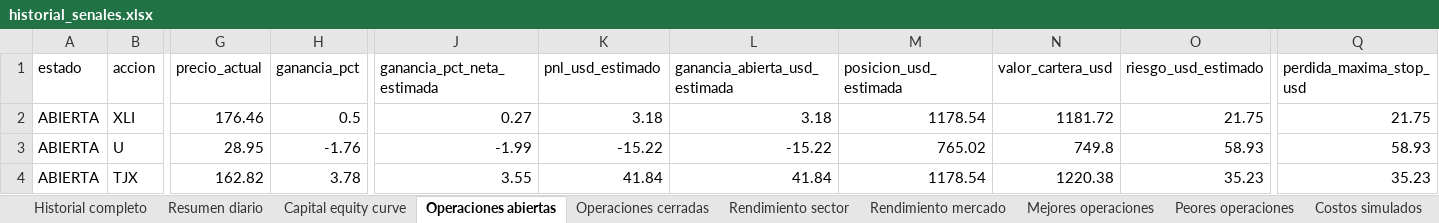
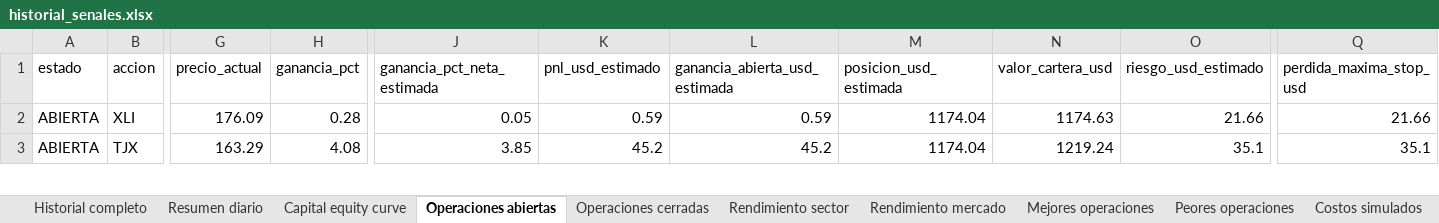
Before and after one commit to davascoj/BOT-ARQv2, an Excel workbook: historial_senales.xlsx, sheet Operaciones abiertas, drawn as a sheet; only a part is shown, gaps mark what is left out; values as stored, in another font and other column widths than the file's, no borders; removed rows and columns are numbered as before the commit, all else as after; rows hold the shown columns only; the diff covers the shown part only; the diff names each change by its address in the sheet, - before the commit and + after, or states it on an @@ line.

```diff
--- a/historial_senales.xlsx (sheet Operaciones abiertas)
+++ b/historial_senales.xlsx (sheet Operaciones abiertas)
-G2 (precio_actual): 176.46
+G2 (precio_actual): 176.09
-H2 (ganancia_pct): 0.5
+H2 (ganancia_pct): 0.28
-J2 (ganancia_pct_neta_estimada): 0.27
+J2 (ganancia_pct_neta_estimada): 0.05
-K2 (pnl_usd_estimado): 3.18
+K2 (pnl_usd_estimado): 0.59
-L2 (ganancia_abierta_usd_estimada): 3.18
+L2 (ganancia_abierta_usd_estimada): 0.59
-M2 (posicion_usd_estimada): 1178.54
+M2 (posicion_usd_estimada): 1174.04
-N2 (valor_cartera_usd): 1181.72
+N2 (valor_cartera_usd): 1174.63
-O2 (riesgo_usd_estimado): 21.75
+O2 (riesgo_usd_estimado): 21.66
-Q2 (perdida_maxima_stop_usd): 21.75
+Q2 (perdida_maxima_stop_usd): 21.66
-row 3: ABIERTA | U | 28.95 | -1.76 | -1.99 | -15.22 | -15.22 | 765.02 | 749.8 | 58.93 | 58.93
-G3 (precio_actual): 162.82
+G3 (precio_actual): 163.29
-H3 (ganancia_pct): 3.78
+H3 (ganancia_pct): 4.08
-J3 (ganancia_pct_neta_estimada): 3.55
+J3 (ganancia_pct_neta_estimada): 3.85
-K3 (pnl_usd_estimado): 41.84
+K3 (pnl_usd_estimado): 45.2
-L3 (ganancia_abierta_usd_estimada): 41.84
+L3 (ganancia_abierta_usd_estimada): 45.2
-M3 (posicion_usd_estimada): 1178.54
+M3 (posicion_usd_estimada): 1174.04
-N3 (valor_cartera_usd): 1220.38
+N3 (valor_cartera_usd): 1219.24
-O3 (riesgo_usd_estimado): 35.23
+O3 (riesgo_usd_estimado): 35.1
-Q3 (perdida_maxima_stop_usd): 35.23
+Q3 (perdida_maxima_stop_usd): 35.1
```
Also changed, not shown: 219 edited cells elsewhere in this sheet, sheet Historial completo, sheet Operaciones cerradas, sheet Capital equity curve, sheet Rendimiento mercado, sheet Benchmark SPY QQQ, sheet Rendimiento sector, 2 more sheets, analisis_acciones.xlsx, 2 other files.
